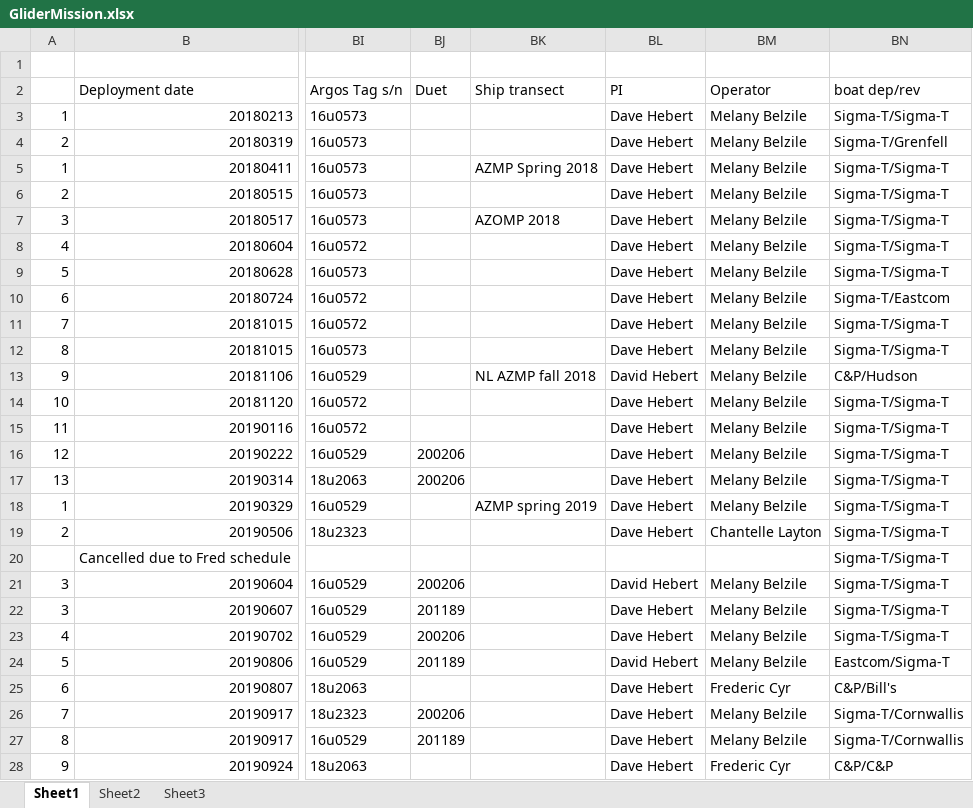
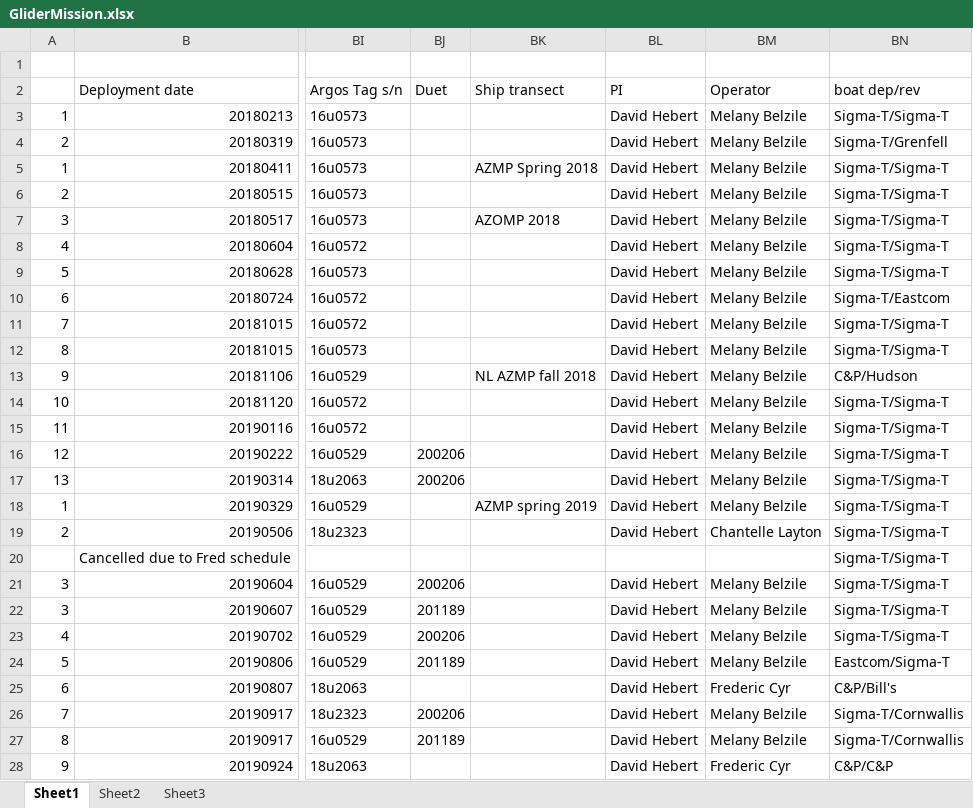
Before and after one commit to clayton33/gliderMetadata, an Excel workbook: initializationData/GliderMission.xlsx, sheet Sheet1, drawn as a sheet; only a part is shown, gaps mark what is left out; values as stored, in another font and other column widths than the file's, no cell formats; the diff covers the shown part only; the diff names each change by its address in the sheet, - before the commit and + after, or states it on an @@ line.

```diff
--- a/initializationData/GliderMission.xlsx (sheet Sheet1)
+++ b/initializationData/GliderMission.xlsx (sheet Sheet1)
-BL3:BL12 (PI): Dave Hebert
+BL3:BL12 (PI): David Hebert
-BL14:BL19 (PI): Dave Hebert
+BL14:BL19 (PI): David Hebert
-BL22:BL23 (PI): Dave Hebert
+BL22:BL23 (PI): David Hebert
-BL25:BL28 (PI): Dave Hebert
+BL25:BL28 (PI): David Hebert
```
Also changed, not shown: 11 added rows and 41 edited cells elsewhere in this sheet, cell formats, 14 other files.
